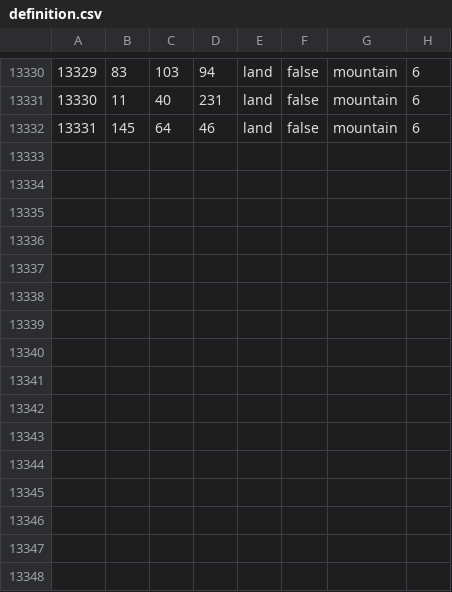
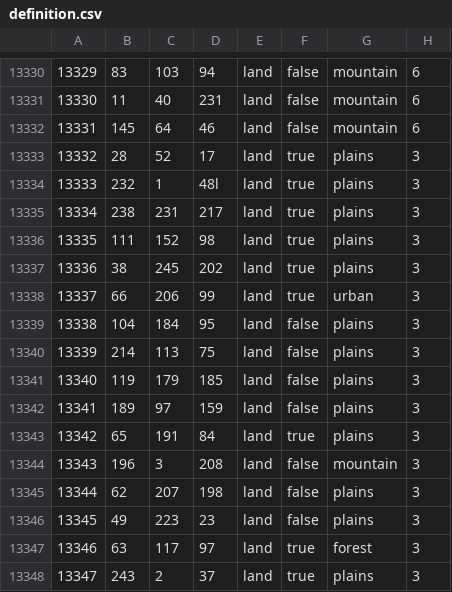
Before and after one commit to Heritier-Du-Roi-Team/heritierduroi, a CSV file: map/definition.csv, drawn as a sheet; only a part is shown, gaps mark what is left out; the diff names each change by its address in the sheet, - before the commit and + after, or states it on an @@ line.

```diff
--- a/map/definition.csv
+++ b/map/definition.csv
+row 13333: 13332 | 28 | 52 | 17 | land | true | plains | 3
+row 13334: 13333 | 232 | 1 | 48l | land | true | plains | 3
+row 13335: 13334 | 238 | 231 | 217 | land | true | plains | 3
+row 13336: 13335 | 111 | 152 | 98 | land | true | plains | 3
+row 13337: 13336 | 38 | 245 | 202 | land | true | plains | 3
+row 13338: 13337 | 66 | 206 | 99 | land | true | urban | 3
+row 13339: 13338 | 104 | 184 | 95 | land | false | plains | 3
+row 13340: 13339 | 214 | 113 | 75 | land | false | plains | 3
+row 13341: 13340 | 119 | 179 | 185 | land | false | plains | 3
+row 13342: 13341 | 189 | 97 | 159 | land | false | plains | 3
+row 13343: 13342 | 65 | 191 | 84 | land | true | plains | 3
+row 13344: 13343 | 196 | 3 | 208 | land | false | mountain | 3
+row 13345: 13344 | 62 | 207 | 198 | land | false | plains | 3
+row 13346: 13345 | 49 | 223 | 23 | land | false | plains | 3
+row 13347: 13346 | 63 | 117 | 97 | land | true | forest | 3
+row 13348: 13347 | 243 | 2 | 37 | land | true | plains | 3
```
Also changed, not shown: 24 other files.
